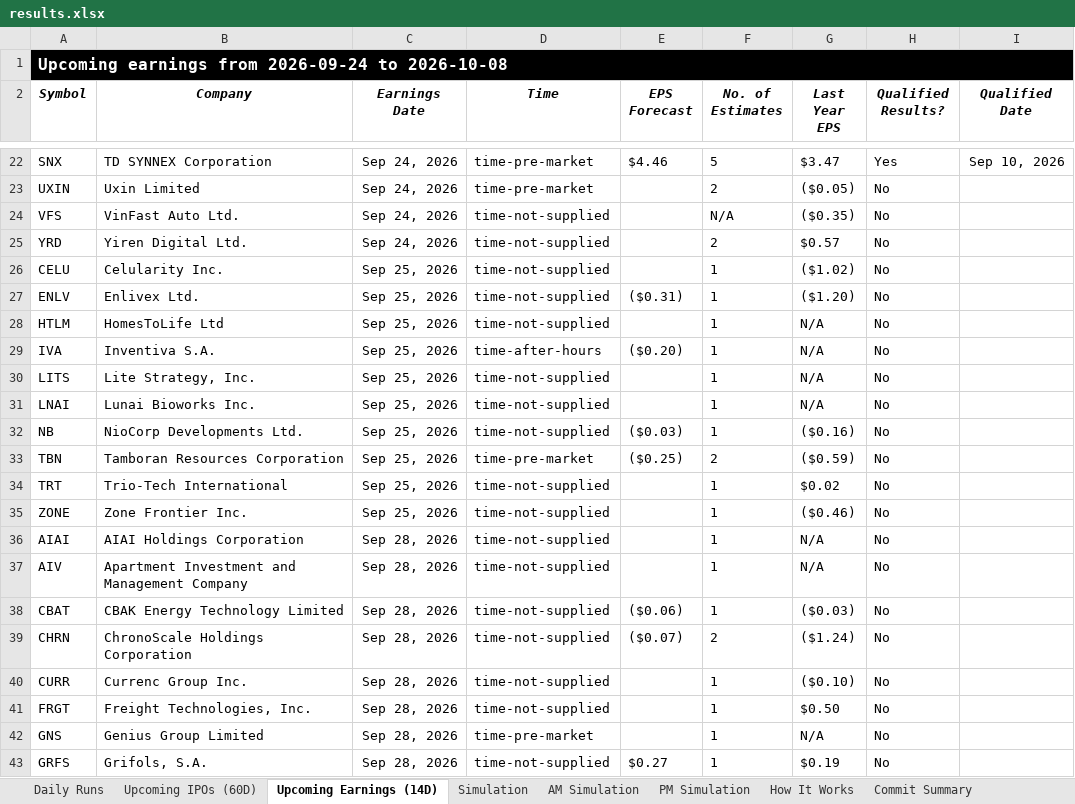
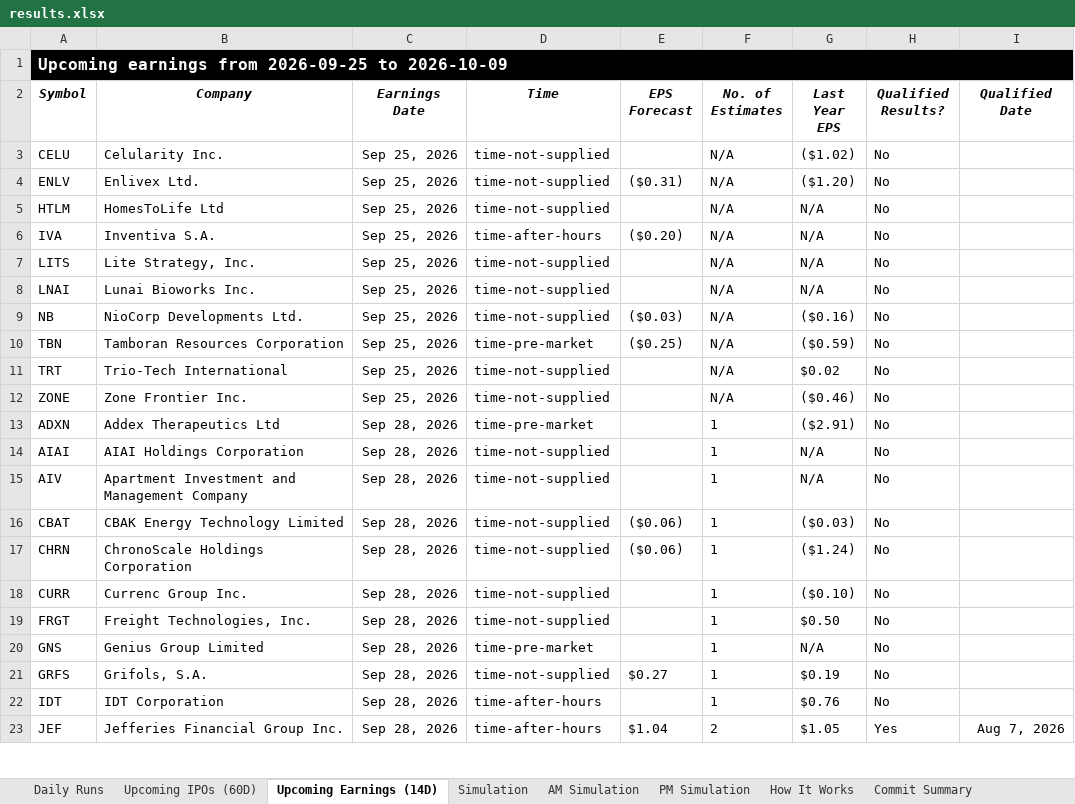
Before and after one commit to codenamev99/invest2.0, an Excel workbook: results.xlsx, sheet Upcoming Earnings (14D), drawn as a sheet; only a part is shown, gaps mark what is left out; the shorter side is filled out with more unchanged rows; values as stored, in another font and other column widths than the file's, no borders; removed rows and columns are numbered as before the commit, all else as after; the diff covers the shown part only; the diff names each change by its address in the sheet, - before the commit and + after, or states it on an @@ line.

```diff
--- a/results.xlsx (sheet Upcoming Earnings (14D))
+++ b/results.xlsx (sheet Upcoming Earnings (14D))
-A1 (Symbol): …earnings from 2026-09-24 to 2026-10-08
+A1 (Symbol): …earnings from 2026-09-25 to 2026-10-09
-row 22: SNX | TD SYNNEX Corporation | Sep 24, 2026 | time-pre-market | $4.46 | 5 | $3.47 | Yes | Sep 10, 2026
-row 23: UXIN | Uxin Limited | Sep 24, 2026 | time-pre-market |  | 2 | ($0.05) | No
-row 24: VFS | VinFast Auto Ltd. | Sep 24, 2026 | time-not-supplied |  | N/A | ($0.35) | No
-row 25: YRD | Yiren Digital Ltd. | Sep 24, 2026 | time-not-supplied |  | 2 | $0.57 | No
-F3:F9 (No. of Estimates): 1
+F3:F9 (No. of Estimates): N/A
-F10 (No. of Estimates): 2
+F10 (No. of Estimates): N/A
-F11:F12 (No. of Estimates): 1
+F11:F12 (No. of Estimates): N/A
+row 13: ADXN | Addex Therapeutics Ltd | Sep 28, 2026 | time-pre-market |  | 1 | ($2.91) | No
-E17 (EPS Forecast): ($0.07)
+E17 (EPS Forecast): ($0.06)
-F17 (No. of Estimates): 2
+F17 (No. of Estimates): 1
```
Also changed, not shown: 22 added rows, 23 removed rows and 28 edited cells elsewhere in this sheet, sheet Daily Runs, sheet PM Simulation, sheet AM Simulation, sheet Simulation, sheet Upcoming IPOs (60D), sheet Commit Summary.
